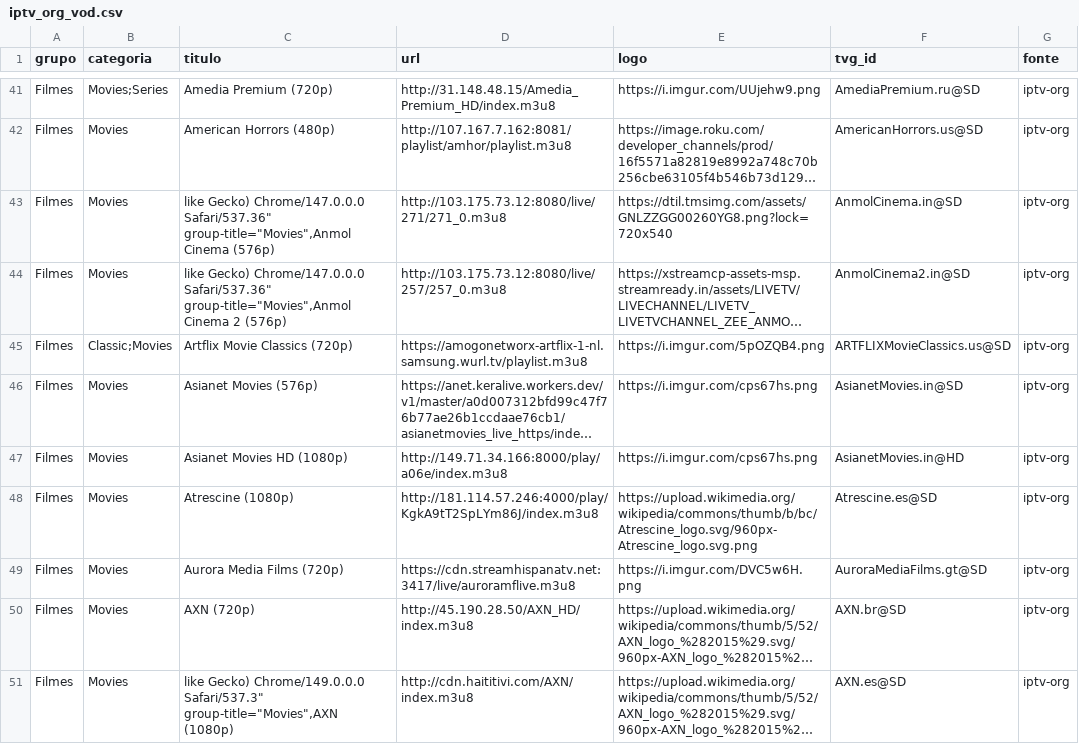
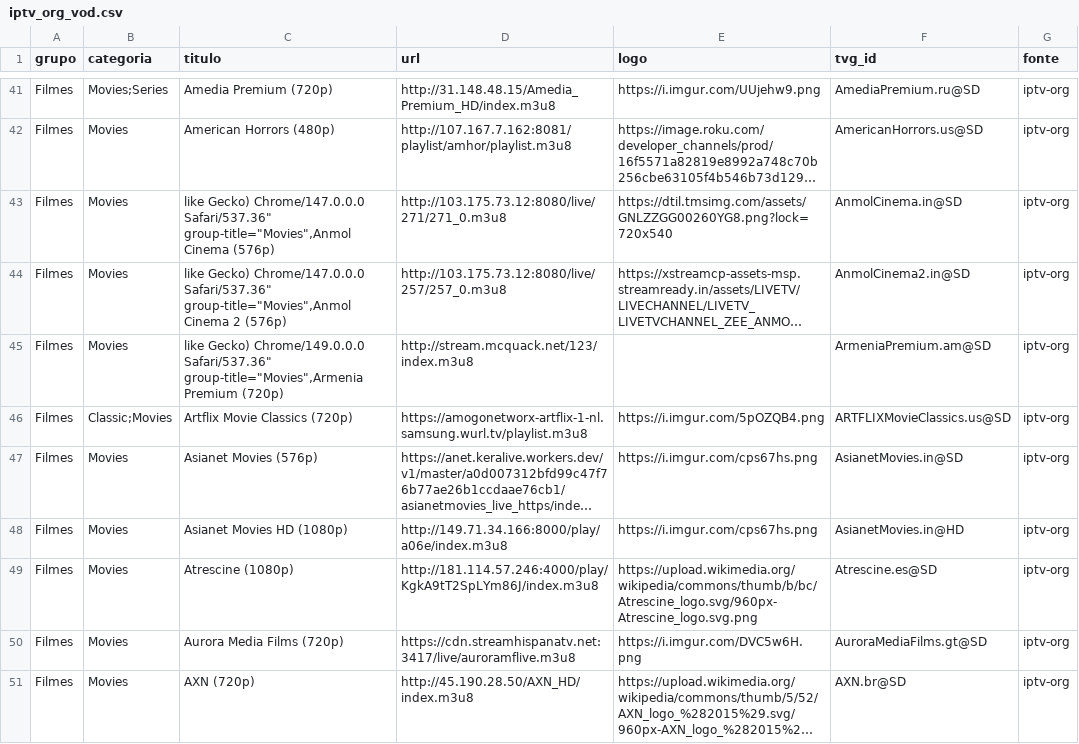
Before and after one commit to kaykewf13/animeout, a CSV file: sources/iptv_org_vod.csv, drawn as a sheet; only a part is shown, gaps mark what is left out; the shorter side is filled out with more unchanged rows; long unchanged cells end in …; the diff covers the shown part only; the diff names each change by its address in the sheet, - before the commit and + after, or states it on an @@ line.

```diff
--- a/sources/iptv_org_vod.csv
+++ b/sources/iptv_org_vod.csv
+row 45: Filmes | Movies | like Gecko) Chrome/149.0.0.0 Safari/537.36" group-title="Movies",Armenia Premium (720p) | http://stream.mcquack.net/123/index.m3u8 |  | ArmeniaPremium.am@SD | iptv-org
```
Also changed, not shown: 13 added rows and 5 edited cells elsewhere in this file, 2 other files.
